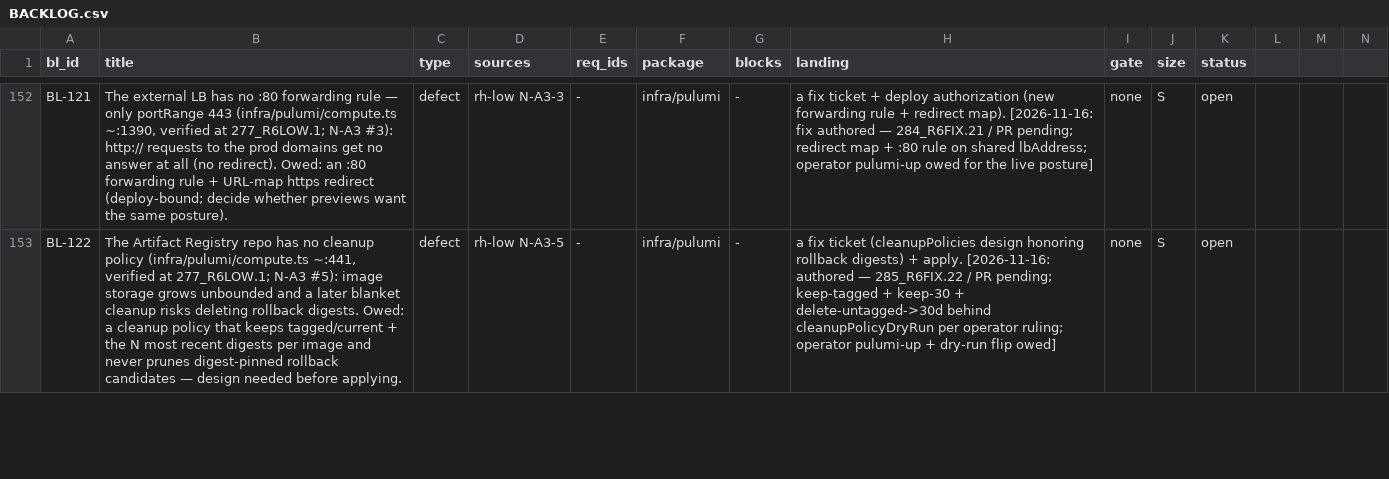
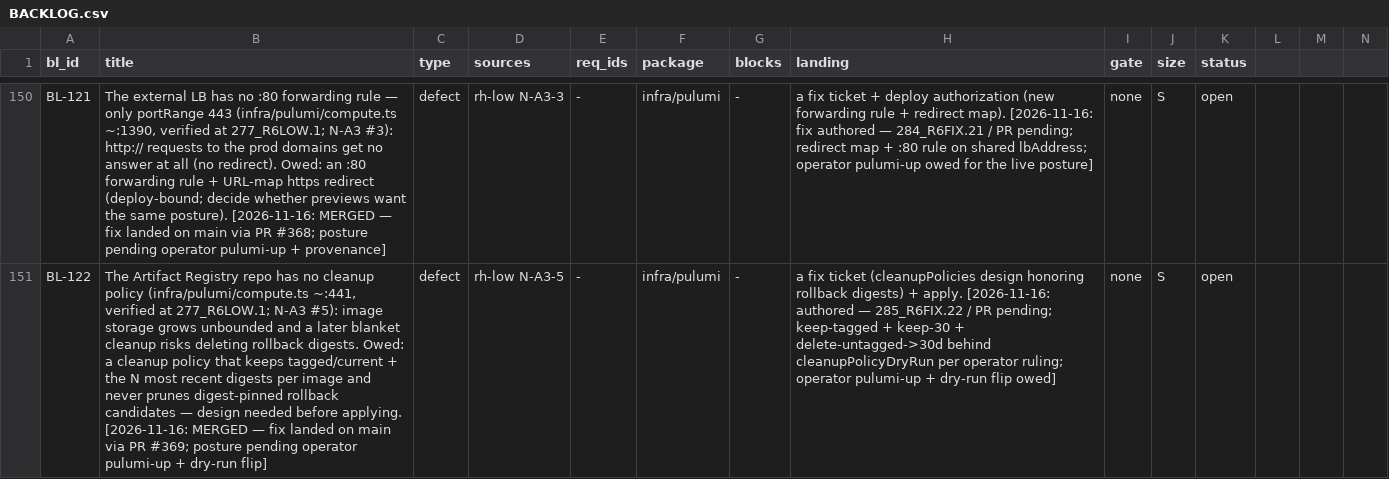
Before and after one commit to SteveVitali/Rhema, a CSV file: docs/build/BACKLOG.csv, drawn as a sheet; only a part is shown, gaps mark what is left out; addresses are those after the commit; the diff covers the shown part only; the diff names each change by its address in the sheet, - before the commit and + after, or states it on an @@ line.

Commit message:
295_R6NOTE.4: post-merge closures, HEAD-debris removal, 291_R6NOTE.2 records backfill

```diff
--- a/docs/build/BACKLOG.csv
+++ b/docs/build/BACKLOG.csv
-B150 (title): …same posture).
+B150 (title): …same posture). [2026-11-16: MERGED — fix landed on main via PR #368; posture pending operator pulumi-up + provenance]
-B151 (title): …before applying.
+B151 (title): …before applying. [2026-11-16: MERGED — fix landed on main via PR #369; posture pending operator pulumi-up + dry-run flip]
```
Also changed, not shown: 2 removed rows and 29 edited cells elsewhere in this file, 9 other files.
